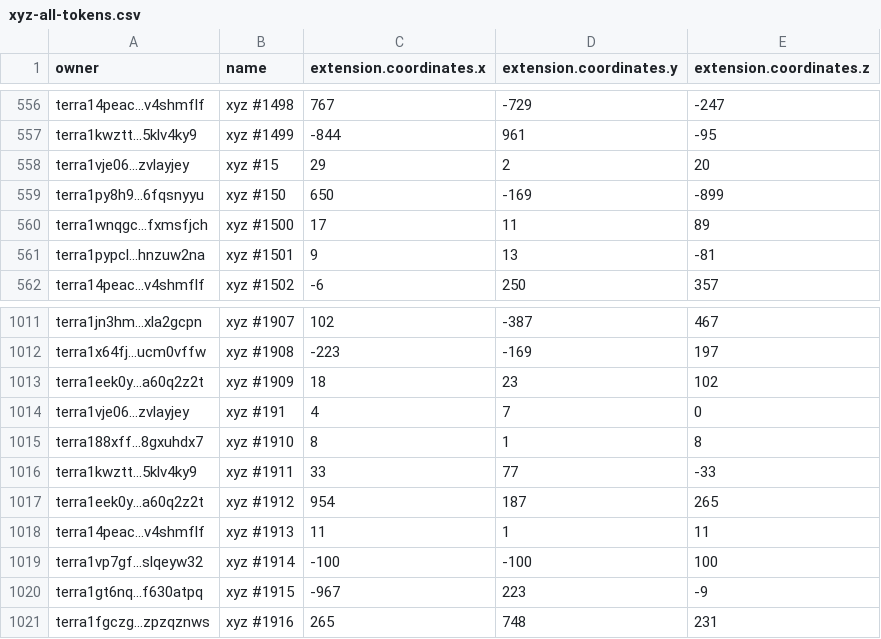
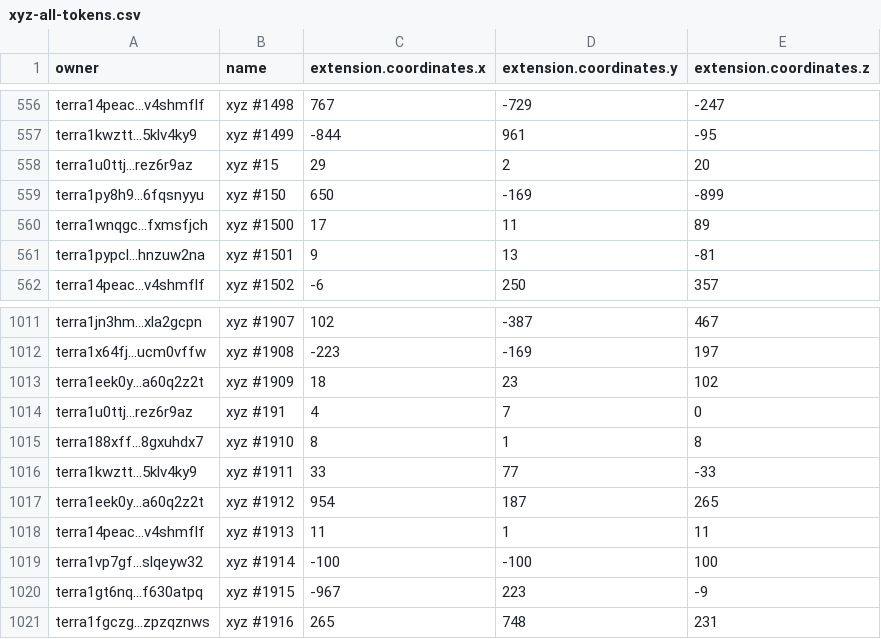
Before and after one commit to cryptoYJ/xyz-tools, a CSV file: xyz-all-tokens.csv, drawn as a sheet; only a part is shown, gaps mark what is left out.

Commit message:
update data

```diff
--- a/xyz-all-tokens.csv
+++ b/xyz-all-tokens.csv
@@ -557,3 +557,3 @@
 "terra1kwztt...5klv4ky9","xyz #1499",-844,961,-95
-"terra1vje06...zvlayjey","xyz #15",29,2,20
+"terra1u0ttj...rez6r9az","xyz #15",29,2,20
 "terra1py8h9...6fqsnyyu","xyz #150",650,-169,-899
@@ -1013,3 +1013,3 @@
 "terra1eek0y...a60q2z2t","xyz #1909",18,23,102
-"terra1vje06...zvlayjey","xyz #191",4,7,0
+"terra1u0ttj...rez6r9az","xyz #191",4,7,0
 "terra188xff...8gxuhdx7","xyz #1910",8,1,8
```
Also changed, not shown: 1 other file.
